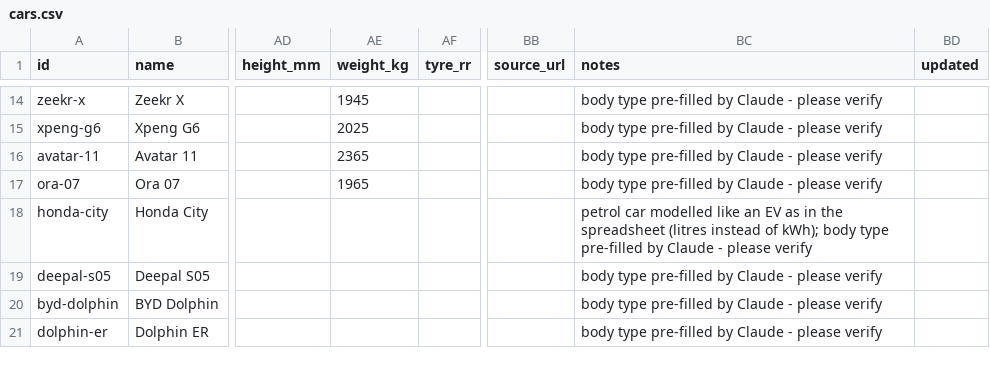
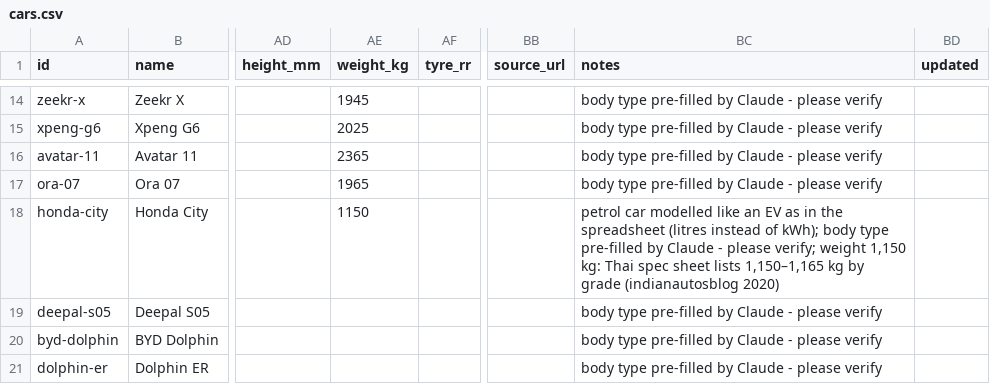
Before and after one commit to JohannesLubahn/ev-range, a CSV file: data/cars.csv, drawn as a sheet; only a part is shown, gaps mark what is left out; the diff names each change by its address in the sheet, - before the commit and + after, or states it on an @@ line.

```diff
--- a/data/cars.csv
+++ b/data/cars.csv
-AE18 (weight_kg): (empty)
+AE18 (weight_kg): 1150
-BC18 (notes): …- please verify
+BC18 (notes): …- please verify; weight 1,150 kg: Thai spec sheet lists 1,150–1,165 kg by grade (indianautosblog 2020)
```
Also changed, not shown: data/assumptions.csv, data/sources.csv, 21 other files.
